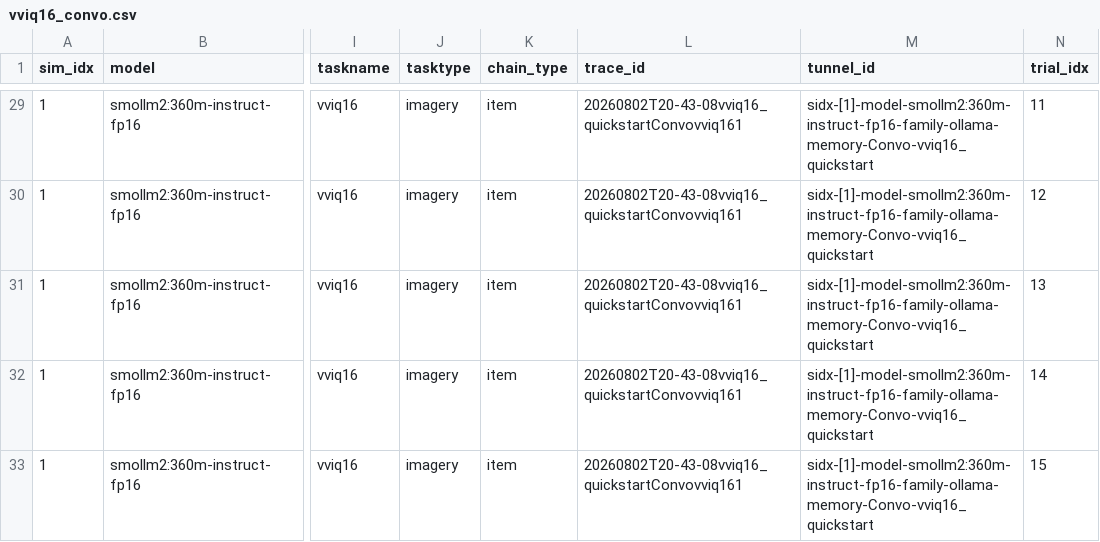
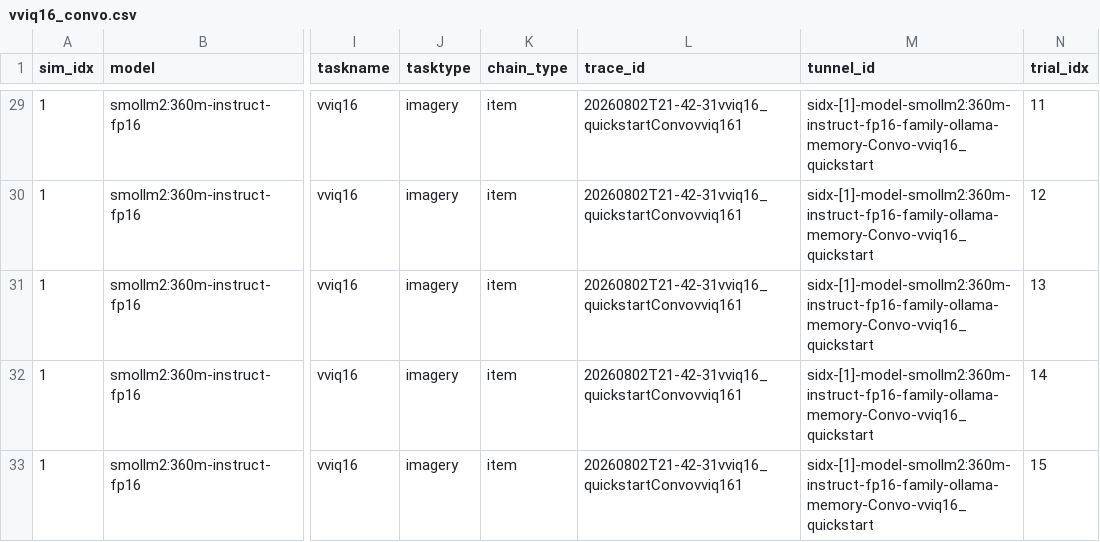
Before and after one commit to saurabhr/psychscanner, a CSV file: examples/_rm_tutorial_runs/vviq16/vviq16_convo.csv, drawn as a sheet; only a part is shown, gaps mark what is left out; the diff covers the shown part only; the diff names each change by its address in the sheet, - before the commit and + after, or states it on an @@ line.

```diff
--- a/examples/_rm_tutorial_runs/vviq16/vviq16_convo.csv
+++ b/examples/_rm_tutorial_runs/vviq16/vviq16_convo.csv
-L29:L33 (trace_id): 20260802T20-43-08vviq16_quickstartConvovviq161
+L29:L33 (trace_id): 20260802T21-42-31vviq16_quickstartConvovviq161
```
Also changed, not shown: 27 edited cells elsewhere in this file, examples/_rm_tutorial_runs/csv/rm_combined.csv, examples/_rm_tutorial_runs/csv/rm_convo.csv, 26 other files.
